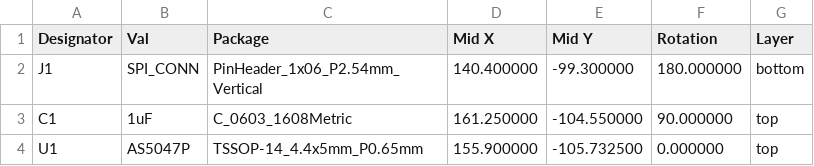
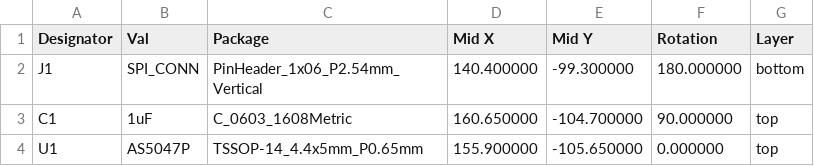
Before and after one commit to awesomeyooner/PSD-17, a CSV file: pcb/AS5047-Devboard/manufacturing/AS5047-Devboard-all-pos.csv, drawn as a sheet.

```diff
--- a/pcb/AS5047-Devboard/manufacturing/AS5047-Devboard-all-pos.csv
+++ b/pcb/AS5047-Devboard/manufacturing/AS5047-Devboard-all-pos.csv
@@ -2,3 +2,3 @@ Designator,Val,Package,Mid X,Mid Y,Rotation,Layer
 "J1","SPI_CONN","PinHeader_1x06_P2.54mm_Vertical",140.400000,-99.300000,180.000000,bottom
-"C1","1uF","C_0603_1608Metric",161.250000,-104.550000,90.000000,top
-"U1","AS5047P","TSSOP-14_4.4x5mm_P0.65mm",155.900000,-105.732500,0.000000,top
+"C1","1uF","C_0603_1608Metric",160.650000,-104.700000,90.000000,top
+"U1","AS5047P","TSSOP-14_4.4x5mm_P0.65mm",155.900000,-105.650000,0.000000,top
```
Also changed, not shown: 21 other files.
